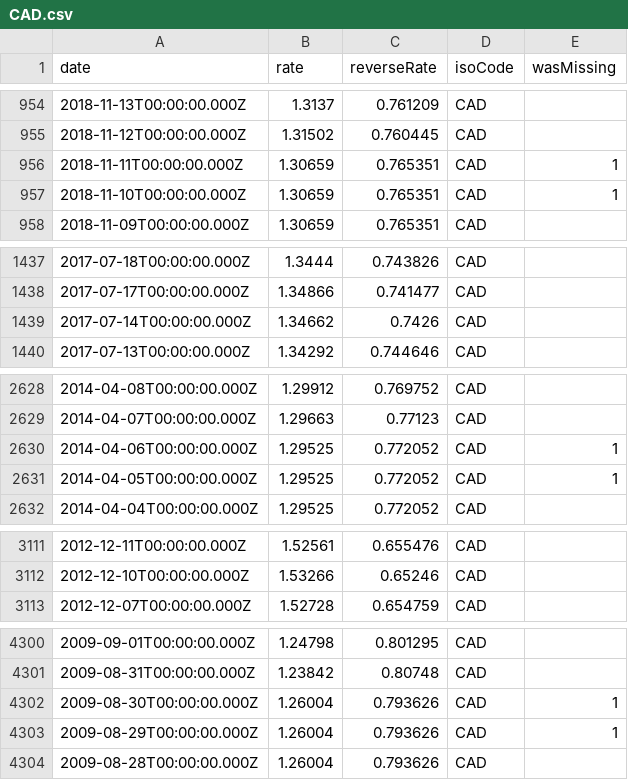
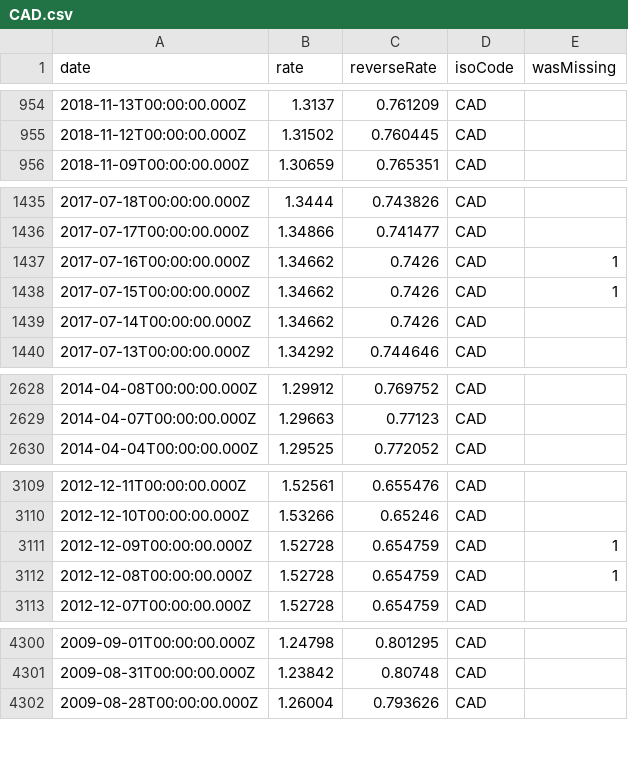
Before and after one commit to LubomirGeorgiev/bnb-currency-exchange-rates, a CSV file: data/CAD.csv, drawn as a sheet; only a part is shown, gaps mark what is left out; the diff covers the shown part only.

Commit message:
Update exchange rates

```diff
--- a/data/CAD.csv
+++ b/data/CAD.csv
@@ -955,4 +955,2 @@
 "2018-11-12T00:00:00.000Z","1.31502","0.760445","CAD",
-"2018-11-11T00:00:00.000Z","1.30659","0.765351","CAD",1
-"2018-11-10T00:00:00.000Z","1.30659","0.765351","CAD",1
 "2018-11-09T00:00:00.000Z","1.30659","0.765351","CAD",
@@ -1438,2 +1436,4 @@
 "2017-07-17T00:00:00.000Z","1.34866","0.741477","CAD",
+"2017-07-16T00:00:00.000Z","1.34662","0.7426","CAD",1
+"2017-07-15T00:00:00.000Z","1.34662","0.7426","CAD",1
 "2017-07-14T00:00:00.000Z","1.34662","0.7426","CAD",
@@ -2629,4 +2629,2 @@
 "2014-04-07T00:00:00.000Z","1.29663","0.77123","CAD",
-"2014-04-06T00:00:00.000Z","1.29525","0.772052","CAD",1
-"2014-04-05T00:00:00.000Z","1.29525","0.772052","CAD",1
 "2014-04-04T00:00:00.000Z","1.29525","0.772052","CAD",
@@ -3112,2 +3110,4 @@
 "2012-12-10T00:00:00.000Z","1.53266","0.65246","CAD",
+"2012-12-09T00:00:00.000Z","1.52728","0.654759","CAD",1
+"2012-12-08T00:00:00.000Z","1.52728","0.654759","CAD",1
 "2012-12-07T00:00:00.000Z","1.52728","0.654759","CAD",
@@ -4301,4 +4301,2 @@
 "2009-08-31T00:00:00.000Z","1.23842","0.80748","CAD",
-"2009-08-30T00:00:00.000Z","1.26004","0.793626","CAD",1
-"2009-08-29T00:00:00.000Z","1.26004","0.793626","CAD",1
 "2009-08-28T00:00:00.000Z","1.26004","0.793626","CAD",
```
Also changed, not shown: 2 added rows and 4 removed rows elsewhere in this file, data/AUD.csv, data/CHF.csv, 40 other files.
